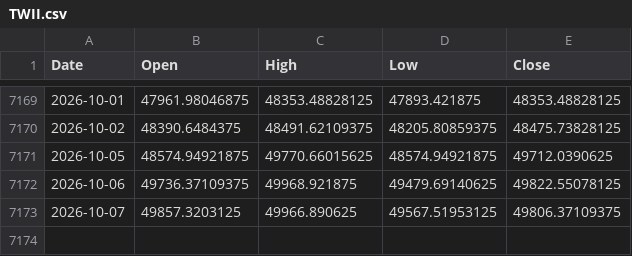
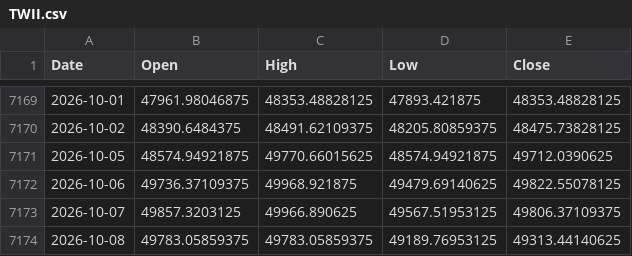
Before and after one commit to ewrpdkhiv/taiex, a CSV file: cache/index/TWII.csv, drawn as a sheet; only a part is shown, gaps mark what is left out.

```diff
--- a/cache/index/TWII.csv
+++ b/cache/index/TWII.csv
@@ -7173 +7173,2 @@ Date,Open,High,Low,Close
 2026-10-07,49857.3203125,49966.890625,49567.51953125,49806.37109375
+2026-10-08,49783.05859375,49783.05859375,49189.76953125,49313.44140625
```
Also changed, not shown: cache/dca/0056.TW.csv, cache/dca/1734.TW.csv, 37 other files.
